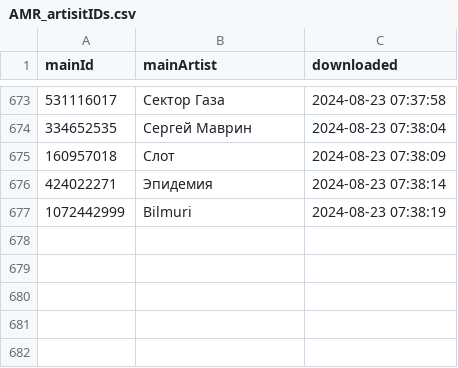
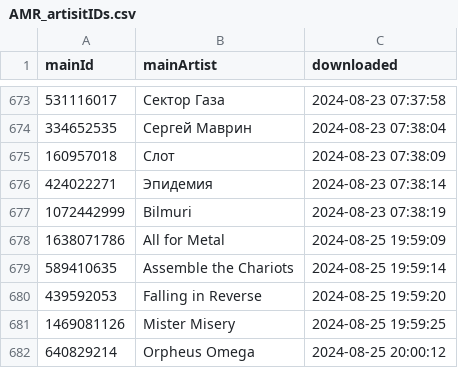
Before and after one commit to MushroomOFF/mushroomoff.github.io, a CSV file: Databases/AMR_artisitIDs.csv, drawn as a sheet; only a part is shown, gaps mark what is left out; the diff names each change by its address in the sheet, - before the commit and + after, or states it on an @@ line.

```diff
--- a/Databases/AMR_artisitIDs.csv
+++ b/Databases/AMR_artisitIDs.csv
+row 678: 1638071786 | All for Metal | 2024-08-25 19:59:09
+row 679: 589410635 | Assemble the Chariots | 2024-08-25 19:59:14
+row 680: 439592053 | Falling in Reverse | 2024-08-25 19:59:20
+row 681: 1469081126 | Mister Misery | 2024-08-25 19:59:25
+row 682: 640829214 | Orpheus Omega | 2024-08-25 20:00:12
```
Also changed, not shown: 5 other files.
